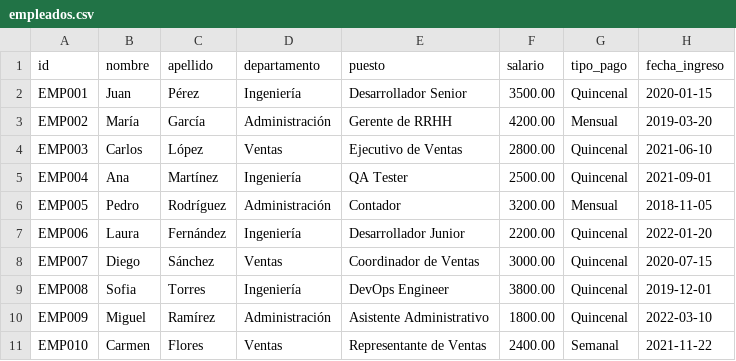
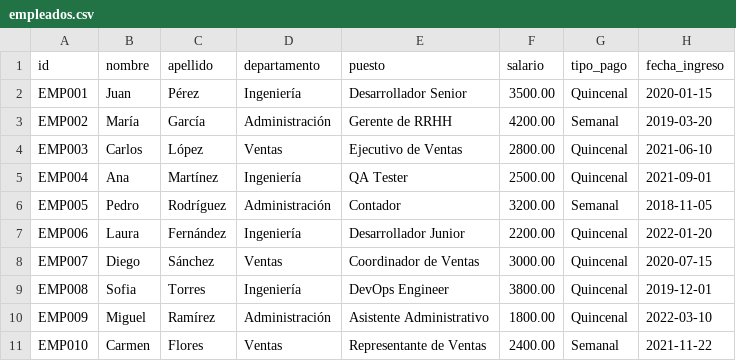
Before and after one commit to Crisec180/Proyecto2, a CSV file: empleados.csv, drawn as a sheet.

```diff
--- a/empleados.csv
+++ b/empleados.csv
@@ -2,6 +2,6 @@ id,nombre,apellido,departamento,puesto,salario,tipo_pago,fecha_ingreso
 EMP001,Juan,Pérez,Ingeniería,Desarrollador Senior,3500.00,Quincenal,2020-01-15
-EMP002,María,García,Administración,Gerente de RRHH,4200.00,Mensual,2019-03-20
+EMP002,María,García,Administración,Gerente de RRHH,4200.00,Semanal,2019-03-20
 EMP003,Carlos,López,Ventas,Ejecutivo de Ventas,2800.00,Quincenal,2021-06-10
 EMP004,Ana,Martínez,Ingeniería,QA Tester,2500.00,Quincenal,2021-09-01
-EMP005,Pedro,Rodríguez,Administración,Contador,3200.00,Mensual,2018-11-05
+EMP005,Pedro,Rodríguez,Administración,Contador,3200.00,Semanal,2018-11-05
 EMP006,Laura,Fernández,Ingeniería,Desarrollador Junior,2200.00,Quincenal,2022-01-20
```
Also changed, not shown: 6 other files.
